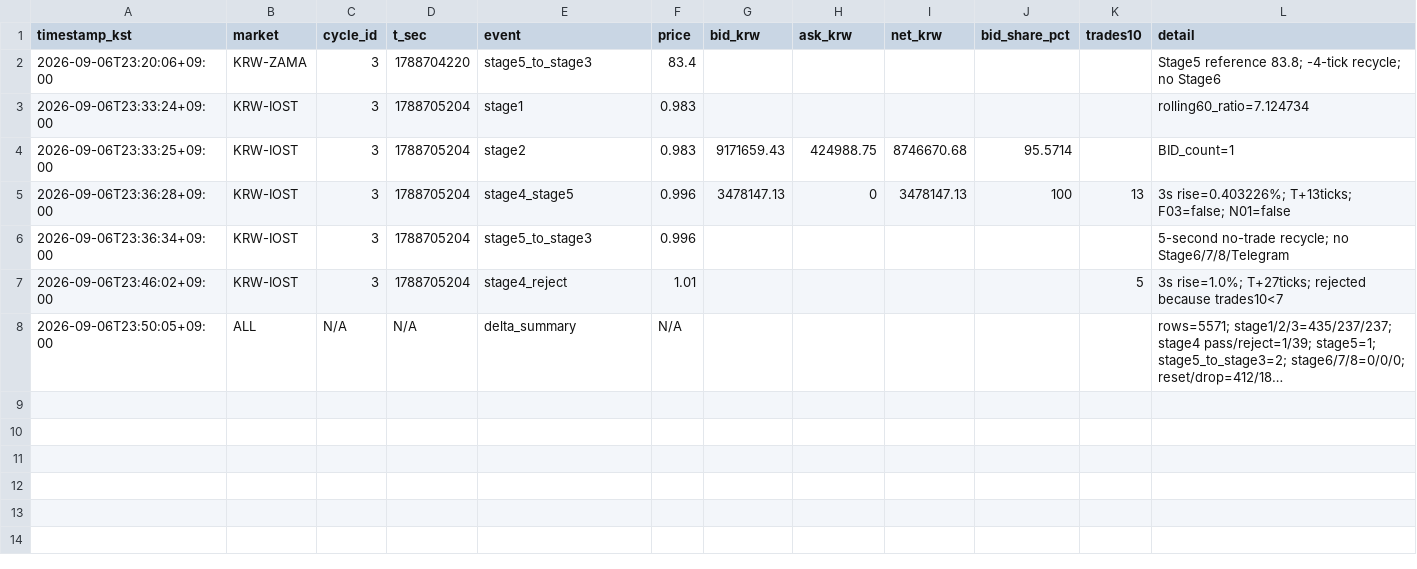
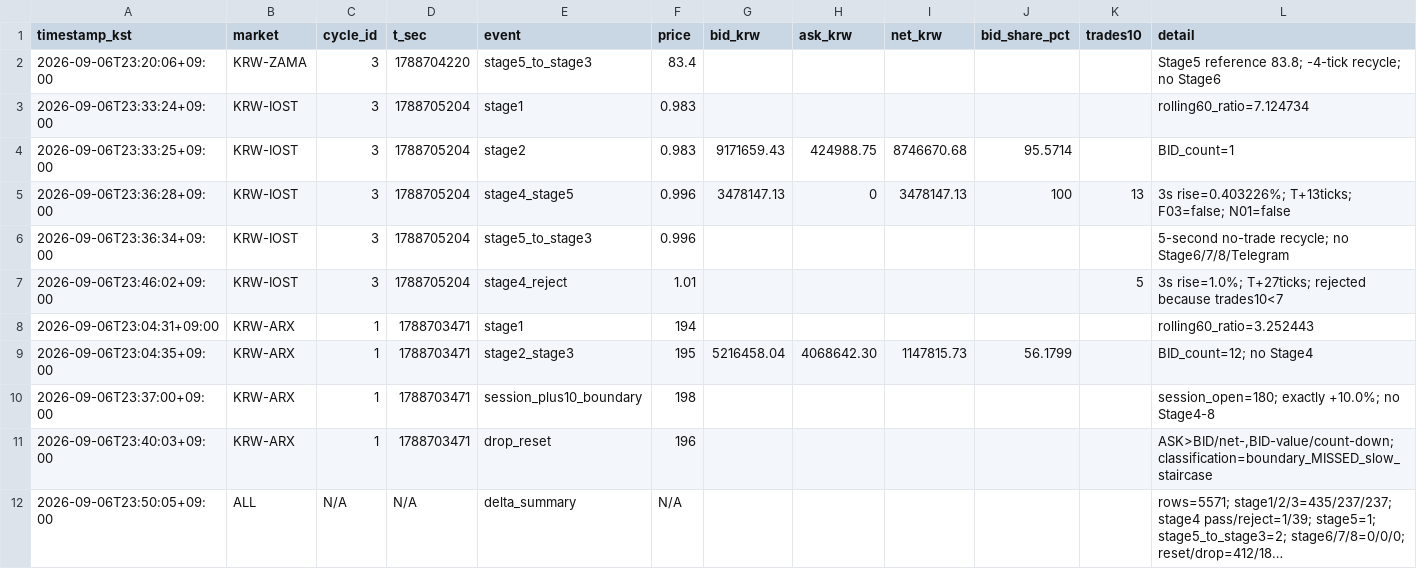
Before and after one commit to lcwkingka-collab/upbit-scanner, a CSV file: data/learning/v55/evidence/v55_delta_20260906_232006_235005_iost3.csv, drawn as a sheet; long unchanged cells end in …; the diff names each change by its address in the sheet, - before the commit and + after, or states it on an @@ line.

Commit message:
learning(v55): record ARX boundary missed case

```diff
--- a/data/learning/v55/evidence/v55_delta_20260906_232006_235005_iost3.csv
+++ b/data/learning/v55/evidence/v55_delta_20260906_232006_235005_iost3.csv
+row 8: 2026-09-06T23:04:31+09:00 | KRW-ARX | 1 | 1788703471 | stage1 | 194 |  |  |  |  |  | rolling60_ratio=3.252443
+row 9: 2026-09-06T23:04:35+09:00 | KRW-ARX | 1 | 1788703471 | stage2_stage3 | 195 | 5216458.04 | 4068642.30 | 1147815.73 | 56.1799 |  | BID_count=12; no Stage4
+row 10: 2026-09-06T23:37:00+09:00 | KRW-ARX | 1 | 1788703471 | session_plus10_boundary | 198 |  |  |  |  |  | session_open=180; exactly +10.0%; no Stage4-8
+row 11: 2026-09-06T23:40:03+09:00 | KRW-ARX | 1 | 1788703471 | drop_reset | 196 |  |  |  |  |  | ASK>BID/net-,BID-value/count-down; classification=boundary_MISSED_slow_staircase
```
Also changed, not shown: 2 other files.
